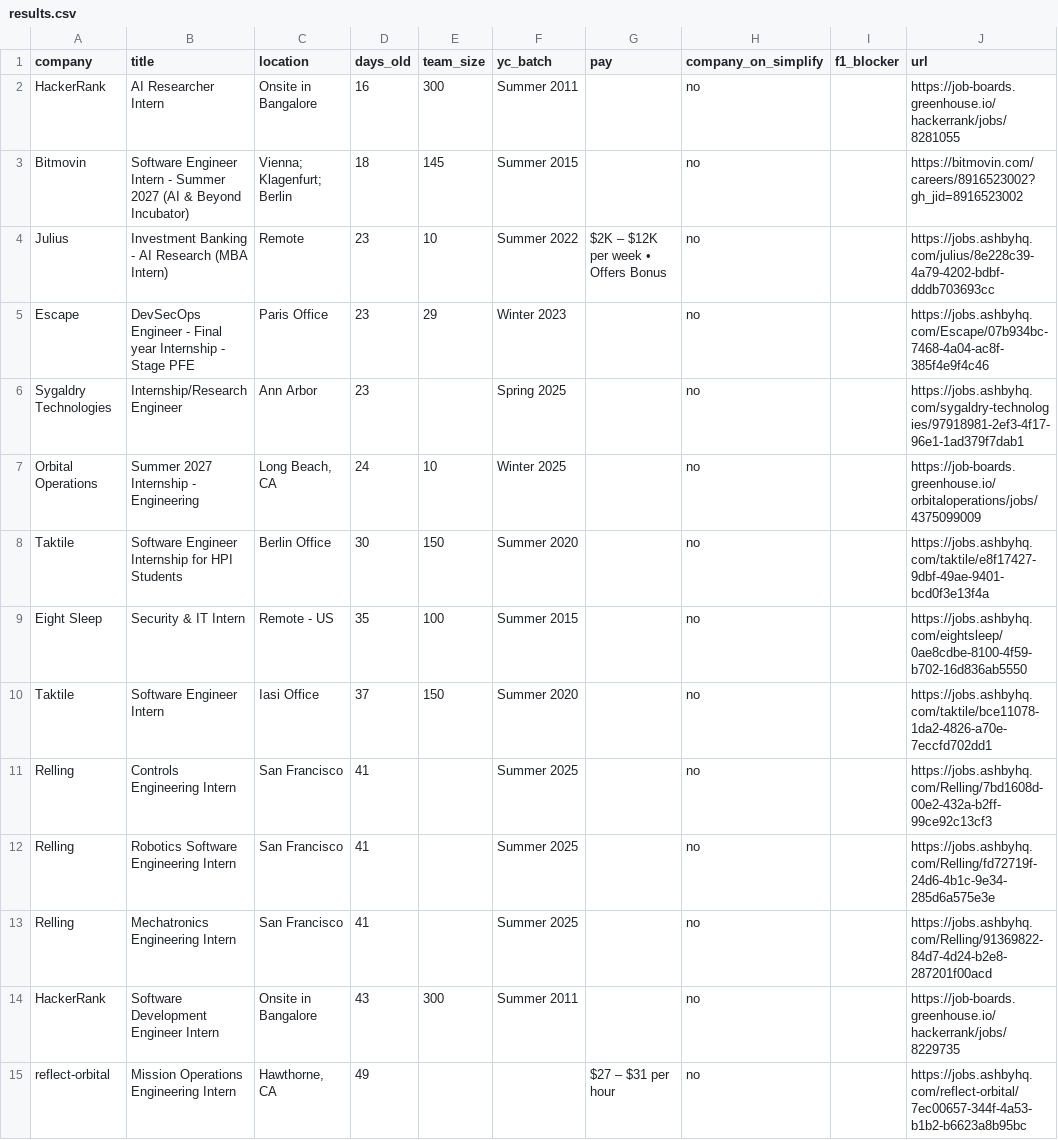
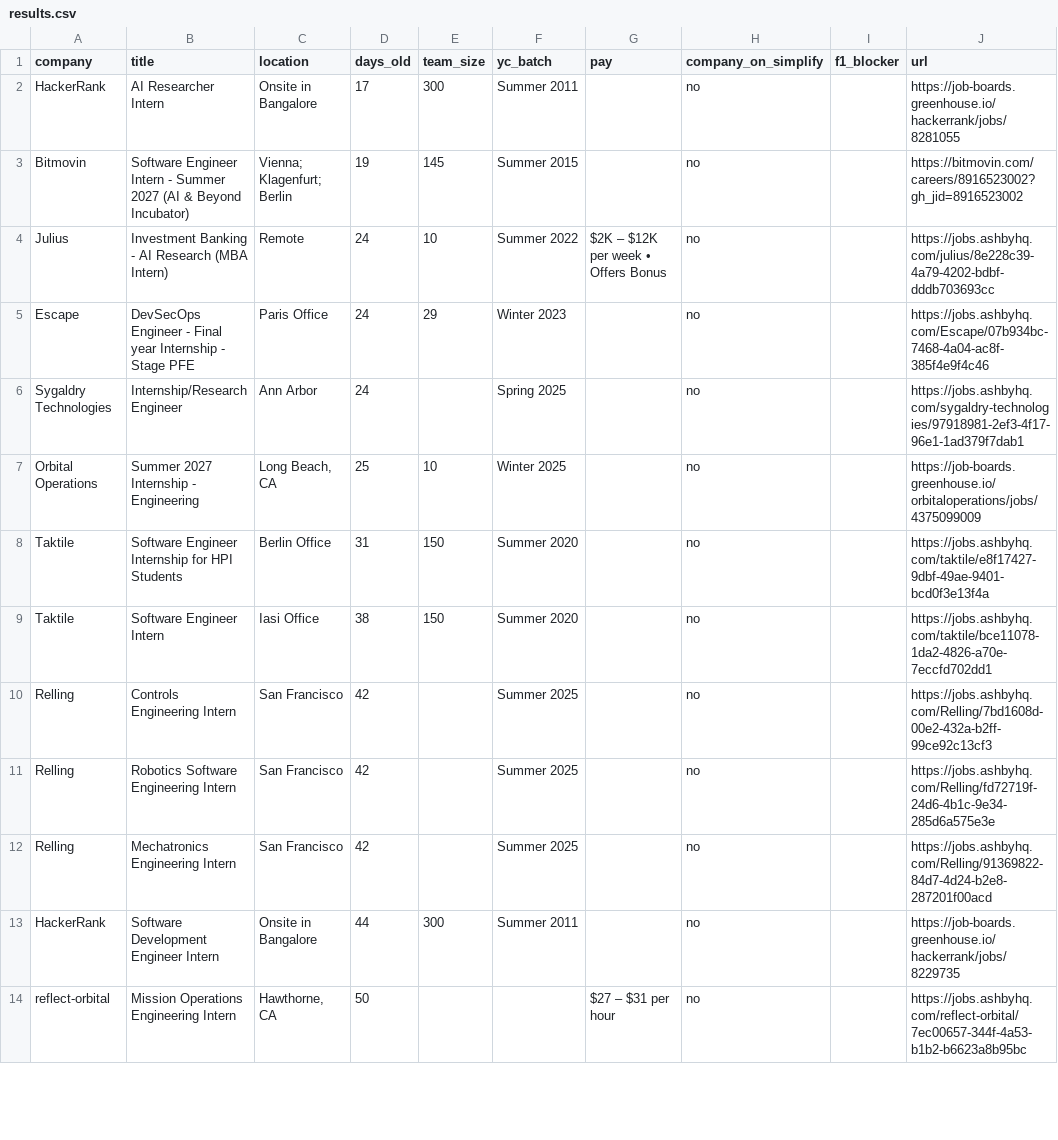
Before and after one commit to atharv109/internshippostingsummer2027, a CSV file: results.csv, drawn as a sheet; only a part is shown; the diff covers the shown part only.

```diff
--- a/results.csv
+++ b/results.csv
@@ -1,15 +1,14 @@
 company,title,location,days_old,team_size,yc_batch,pay,company_on_simplify,f1_blocker,url
-HackerRank,AI Researcher Intern,Onsite in Bangalore,16,300,Summer 2011,,no,,https://job-boards.greenhouse.io/hackerrank/jobs/8281055
-Bitmovin,Software Engineer Intern - Summer 2027 (AI & Beyond Incubator),Vienna; Klagenfurt; Berlin,18,145,Summer 2015,,no,,https://bitmovin.com/careers/8916523002?gh_jid=8916523002
-Julius,Investment Banking - AI Research (MBA Intern),Remote,23,10,Summer 2022,$2K – $12K per week • Offers Bonus,no,,https://jobs.ashbyhq.com/julius/8e228c39-4a79-4202-bdbf-dddb703693cc
-Escape,DevSecOps Engineer - Final year Internship - Stage PFE,Paris Office,23,29,Winter 2023,,no,,https://jobs.ashbyhq.com/Escape/07b934bc-7468-4a04-ac8f-385f4e9f4c46
-Sygaldry Technologies,Internship/Research Engineer,Ann Arbor,23,,Spring 2025,,no,,https://jobs.ashbyhq.com/sygaldry-technologies/97918981-2ef3-4f17-96e1-1ad379f7dab1
-Orbital Operations,Summer 2027 Internship - Engineering,"Long Beach, CA",24,10,Winter 2025,,no,,https://job-boards.greenhouse.io/orbitaloperations/jobs/4375099009
-Taktile,Software Engineer Internship for HPI Students,Berlin Office ,30,150,Summer 2020,,no,,https://jobs.ashbyhq.com/taktile/e8f17427-9dbf-49ae-9401-bcd0f3e13f4a
-Eight Sleep,Security & IT Intern,Remote - US,35,100,Summer 2015,,no,,https://jobs.ashbyhq.com/eightsleep/0ae8cdbe-8100-4f59-b702-16d836ab5550
-Taktile,Software Engineer Intern,Iasi Office,37,150,Summer 2020,,no,,https://jobs.ashbyhq.com/taktile/bce11078-1da2-4826-a70e-7eccfd702dd1
-Relling,Controls Engineering Intern,San Francisco,41,,Summer 2025,,no,,https://jobs.ashbyhq.com/Relling/7bd1608d-00e2-432a-b2ff-99ce92c13cf3
-Relling,Robotics Software Engineering Intern,San Francisco,41,,Summer 2025,,no,,https://jobs.ashbyhq.com/Relling/fd72719f-24d6-4b1c-9e34-285d6a575e3e
-Relling,Mechatronics Engineering Intern,San Francisco,41,,Summer 2025,,no,,https://jobs.ashbyhq.com/Relling/91369822-84d7-4d24-b2e8-287201f00acd
-HackerRank,Software Development Engineer Intern,Onsite in Bangalore,43,300,Summer 2011,,no,,https://job-boards.greenhouse.io/hackerrank/jobs/8229735
-reflect-orbital,Mission Operations Engineering Intern,"Hawthorne, CA",49,,,$27 – $31 per hour,no,,https://jobs.ashbyhq.com/reflect-orbital/7ec00657-344f-4a53-b1b2-b6623a8b95bc
+HackerRank,AI Researcher Intern,Onsite in Bangalore,17,300,Summer 2011,,no,,https://job-boards.greenhouse.io/hackerrank/jobs/8281055
+Bitmovin,Software Engineer Intern - Summer 2027 (AI & Beyond Incubator),Vienna; Klagenfurt; Berlin,19,145,Summer 2015,,no,,https://bitmovin.com/careers/8916523002?gh_jid=8916523002
+Julius,Investment Banking - AI Research (MBA Intern),Remote,24,10,Summer 2022,$2K – $12K per week • Offers Bonus,no,,https://jobs.ashbyhq.com/julius/8e228c39-4a79-4202-bdbf-dddb703693cc
+Escape,DevSecOps Engineer - Final year Internship - Stage PFE,Paris Office,24,29,Winter 2023,,no,,https://jobs.ashbyhq.com/Escape/07b934bc-7468-4a04-ac8f-385f4e9f4c46
+Sygaldry Technologies,Internship/Research Engineer,Ann Arbor,24,,Spring 2025,,no,,https://jobs.ashbyhq.com/sygaldry-technologies/97918981-2ef3-4f17-96e1-1ad379f7dab1
+Orbital Operations,Summer 2027 Internship - Engineering,"Long Beach, CA",25,10,Winter 2025,,no,,https://job-boards.greenhouse.io/orbitaloperations/jobs/4375099009
+Taktile,Software Engineer Internship for HPI Students,Berlin Office ,31,150,Summer 2020,,no,,https://jobs.ashbyhq.com/taktile/e8f17427-9dbf-49ae-9401-bcd0f3e13f4a
+Taktile,Software Engineer Intern,Iasi Office,38,150,Summer 2020,,no,,https://jobs.ashbyhq.com/taktile/bce11078-1da2-4826-a70e-7eccfd702dd1
+Relling,Controls Engineering Intern,San Francisco,42,,Summer 2025,,no,,https://jobs.ashbyhq.com/Relling/7bd1608d-00e2-432a-b2ff-99ce92c13cf3
+Relling,Robotics Software Engineering Intern,San Francisco,42,,Summer 2025,,no,,https://jobs.ashbyhq.com/Relling/fd72719f-24d6-4b1c-9e34-285d6a575e3e
+Relling,Mechatronics Engineering Intern,San Francisco,42,,Summer 2025,,no,,https://jobs.ashbyhq.com/Relling/91369822-84d7-4d24-b2e8-287201f00acd
+HackerRank,Software Development Engineer Intern,Onsite in Bangalore,44,300,Summer 2011,,no,,https://job-boards.greenhouse.io/hackerrank/jobs/8229735
+reflect-orbital,Mission Operations Engineering Intern,"Hawthorne, CA",50,,,$27 – $31 per hour,no,,https://jobs.ashbyhq.com/reflect-orbital/7ec00657-344f-4a53-b1b2-b6623a8b95bc
```
Also changed, not shown: 56 edited cells elsewhere in this file, 1 other file.
